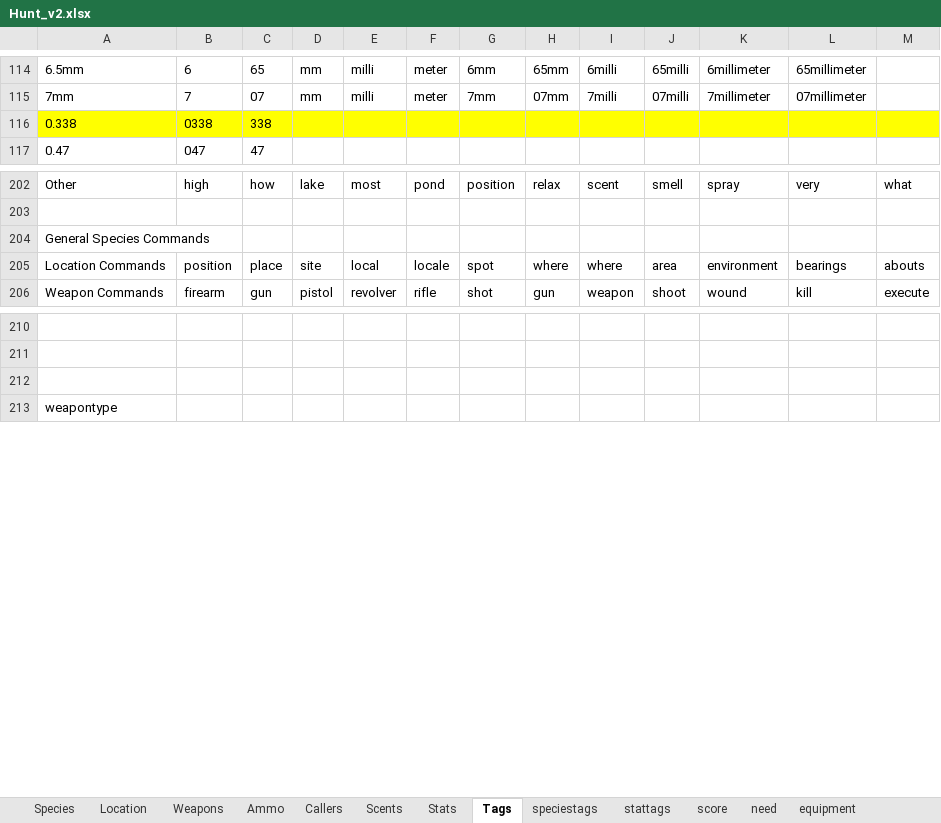
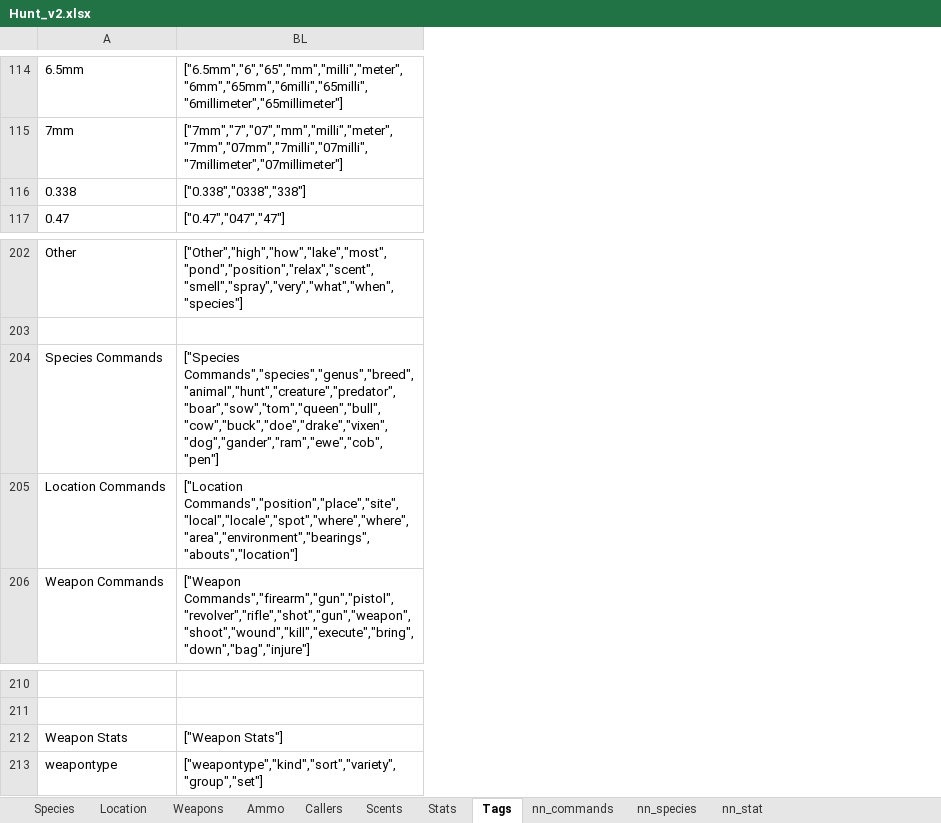
Before and after one commit to BushLeagueHero/DoubleLung, an Excel workbook: assets/data/Hunt_v2.xlsx, sheet Tags, drawn as a sheet; only a part is shown, gaps mark what is left out; values as stored, in another font and other column widths than the file's, no borders; removed rows and columns are numbered as before the commit, all else as after; rows hold the shown columns only; the diff covers the shown part only; the diff names each change by its address in the sheet, - before the commit and + after, or states it on an @@ line.

```diff
--- a/assets/data/Hunt_v2.xlsx (sheet Tags)
+++ b/assets/data/Hunt_v2.xlsx (sheet Tags)
-sheet tab: speciestags
-sheet tab: stattags
-sheet tab: score
-sheet tab: need
-sheet tab: equipment
+sheet tab: nn_commands
+sheet tab: nn_species
+sheet tab: nn_stat
@@ column B hidden, rows 114-117: 6 | 7 | 0338 | 047; rows 202-206: high |  |  | position | firearm @@
@@ column C hidden, rows 114-117: 65 | 07 | 338 | 47; rows 202-206: how |  |  | place | gun @@
@@ column D hidden, rows 114-115: mm | mm; rows 202-206: lake |  |  | site | pistol @@
@@ column E hidden, rows 114-115: milli | milli; rows 202-206: most |  |  | local | revolver @@
@@ column F hidden, rows 114-115: meter | meter; rows 202-206: pond |  |  | locale | rifle @@
@@ column G hidden, rows 114-115: 6mm | 7mm; rows 202-206: position |  |  | spot | shot @@
@@ column H hidden, rows 114-115: 65mm | 07mm; rows 202-206: relax |  |  | where | gun @@
@@ column I hidden, rows 114-115: 6milli | 7milli; rows 202-206: scent |  |  | where | weapon @@
@@ column J hidden, rows 114-115: 65milli | 07milli; rows 202-206: smell |  |  | area | shoot @@
@@ column K hidden, rows 114-115: 6millimeter | 7millimeter; rows 202-206: spray |  |  | environment | wound @@
@@ column L hidden, rows 114-115: 65millimeter | 07millimeter; rows 202-206: very |  |  | bearings | kill @@
@@ column M hidden, rows 202-206: what |  |  | abouts | execute @@
+column BL, rows 114-117: ["6.5mm","6","65","mm","milli","meter","6mm","65mm","6milli","65milli","6millimeter","65millimeter"] | ["7mm","7","07","mm","milli","meter","7mm","07mm","7milli","07milli","7millimeter","07millimeter"] | ["0.338","0338","338"] | ["0.47","047","47"]; rows 202-206: ["Other","high","how","lake","most","pond","position","relax","scent","smell","spray","very","what","when","species"] |  | ["Species Commands","species","genus","breed","animal","hunt","creature","predator","boar","sow","tom","queen","bull","cow","buck","doe","drake","vixen","dog","gander","ram","ewe","cob","pen"] | ["Location Commands","position","place","site","local","locale","spot","where","where","area","environment","bearings","abouts","location"] | ["Weapon Commands","firearm","gun","pistol","revolver","rifle","shot","gun","weapon","shoot","wound","kill","execute","bring","down","bag","injure"]; rows 212-213: ["Weapon Stats"] | ["weapontype","kind","sort","variety","group","set"]
-A116 fill: #FFFF00
+A116 fill: none
-A204: General Species Commands
+A204: Species Commands
-row 212: (empty)
+row 212: Weapon Stats | ["Weapon Stats"]
```
Also changed, not shown: 3 added rows, 2 removed rows, 50 removed columns and 6 edited cells elsewhere in this sheet, other sheet tabs, hidden cells, 16 other files.
